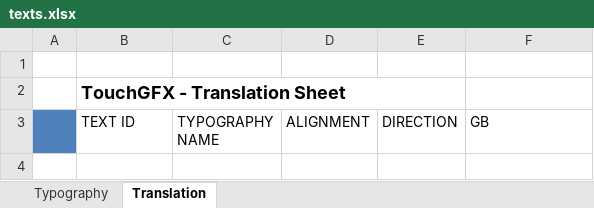
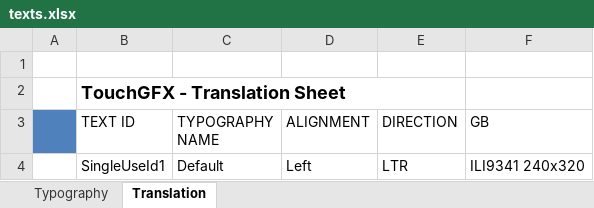
Before and after one commit to ndunello/TouchGFX-SPI_Demo, an Excel workbook: TouchGFX/assets/texts/texts.xlsx, sheet Translation, drawn as a sheet; values as stored, in another font and other column widths than the file's, no borders; the diff names each change by its address in the sheet, - before the commit and + after, or states it on an @@ line.

```diff
--- a/TouchGFX/assets/texts/texts.xlsx (sheet Translation)
+++ b/TouchGFX/assets/texts/texts.xlsx (sheet Translation)
+row 4:  | SingleUseId1 | Default | Left | LTR | ILI9341 240x320
```
Also changed, not shown: 25 other files.
